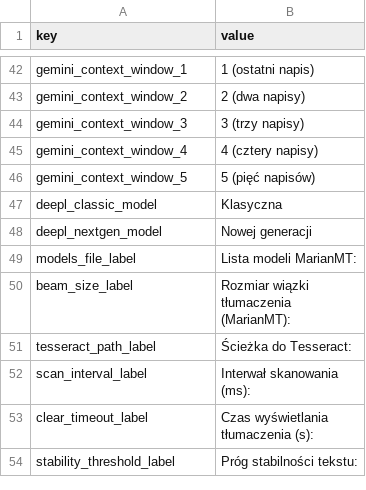
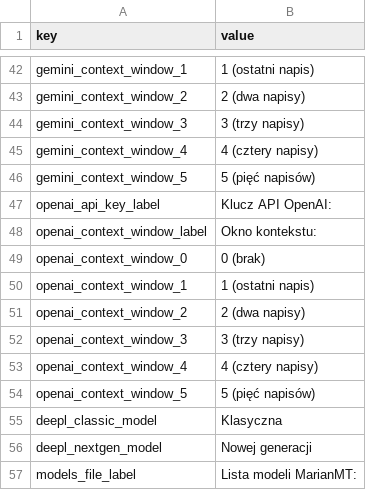
Before and after one commit to Yupsecous/game-title-translator, a CSV file: resources/gui_pol.csv, drawn as a sheet; only a part is shown, gaps mark what is left out; the shorter side is filled out with more unchanged rows.

```diff
--- a/resources/gui_pol.csv
+++ b/resources/gui_pol.csv
@@ -46,2 +46,10 @@ gemini_context_window_4,4 (cztery napisy)
 gemini_context_window_5,5 (pięć napisów)
+openai_api_key_label,Klucz API OpenAI:
+openai_context_window_label,Okno kontekstu:
+openai_context_window_0,0 (brak)
+openai_context_window_1,1 (ostatni napis)
+openai_context_window_2,2 (dwa napisy)
+openai_context_window_3,3 (trzy napisy)
+openai_context_window_4,4 (cztery napisy)
+openai_context_window_5,5 (pięć napisów)
 deepl_classic_model,Klasyczna
```
Also changed, not shown: resources/gui_eng.csv, 5 other files.
